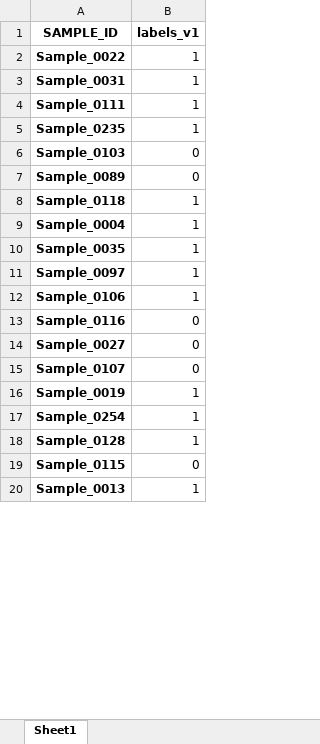
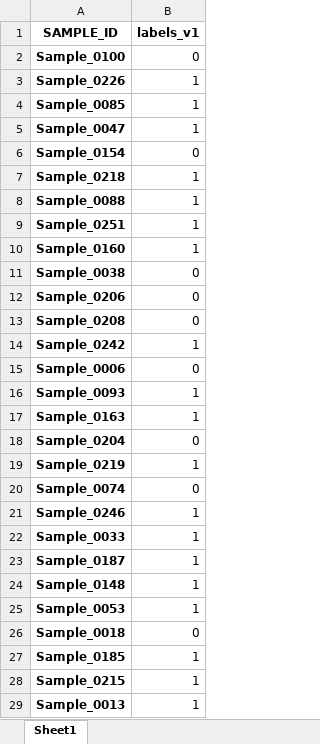
Before and after one commit to KlaudiaPacewicz/Final_project_Python_ed1_2023_2024_Warsaw_ALK, an Excel workbook: models/model_logistic_regression_v1/training_set_v1.xlsx, sheet Sheet1, drawn as a sheet; only a part is shown; values as stored, in another font and other column widths than the file's, no borders; removed rows and columns are numbered as before the commit, all else as after; the diff covers the shown part only; the diff names each change by its address in the sheet, - before the commit and + after, or states it on an @@ line.

```diff
--- a/models/model_logistic_regression_v1/training_set_v1.xlsx (sheet Sheet1)
+++ b/models/model_logistic_regression_v1/training_set_v1.xlsx (sheet Sheet1)
@@ row 25 moved to row 2: Sample_0100 @@
-A3 (SAMPLE_ID): Sample_0022
+A3 (SAMPLE_ID): Sample_0226
@@ row 3 moved to row 131: Sample_0031 @@
@@ row 125 moved to row 4: Sample_0085 @@
@@ row 64 moved to row 5: Sample_0047 @@
+row 6: Sample_0154 | 0
-A7 (SAMPLE_ID): Sample_0111
+A7 (SAMPLE_ID): Sample_0218
@@ row 51 moved to row 8: Sample_0088 @@
-A9 (SAMPLE_ID): Sample_0235
+A9 (SAMPLE_ID): Sample_0251
+row 10: Sample_0160 | 1
@@ row 103 moved to row 11: Sample_0038 @@
-A12 (SAMPLE_ID): Sample_0103
+A12 (SAMPLE_ID): Sample_0206
-A13 (SAMPLE_ID): Sample_0089
+A13 (SAMPLE_ID): Sample_0208
-A14 (SAMPLE_ID): Sample_0118
+A14 (SAMPLE_ID): Sample_0242
-row 9: Sample_0004 | 1
@@ row 26 moved to row 15: Sample_0006 @@
-A16 (SAMPLE_ID): Sample_0035
+A16 (SAMPLE_ID): Sample_0093
@@ row 11 moved to row 82: Sample_0097 @@
-A17 (SAMPLE_ID): Sample_0106
+A17 (SAMPLE_ID): Sample_0163
@@ row 13 moved to row 103: Sample_0116 @@
-A18 (SAMPLE_ID): Sample_0027
+A18 (SAMPLE_ID): Sample_0204
+row 19: Sample_0219 | 1
-A20 (SAMPLE_ID): Sample_0107
+A20 (SAMPLE_ID): Sample_0074
+row 21: Sample_0246 | 1
-A22 (SAMPLE_ID): Sample_0019
+A22 (SAMPLE_ID): Sample_0033
+row 23: Sample_0187 | 1
-A24 (SAMPLE_ID): Sample_0254
+A24 (SAMPLE_ID): Sample_0148
@@ row 41 moved to row 25: Sample_0053 @@
@@ row 108 moved to row 26: Sample_0018 @@
-A27 (SAMPLE_ID): Sample_0128
+A27 (SAMPLE_ID): Sample_0185
@@ row 19 moved to row 39: Sample_0115 @@
@@ row 69 moved to row 28: Sample_0215 @@
```
Also changed, not shown: 54 added rows, 54 removed rows, 39 moved rows and 8 edited cells elsewhere in this sheet, models/model_logistic_regression_v1/merged_labels_and_features_v1.xlsx, models/model_logistic_regression_v1/predicted_labels_test_set_v1.xlsx, 5 other files.
